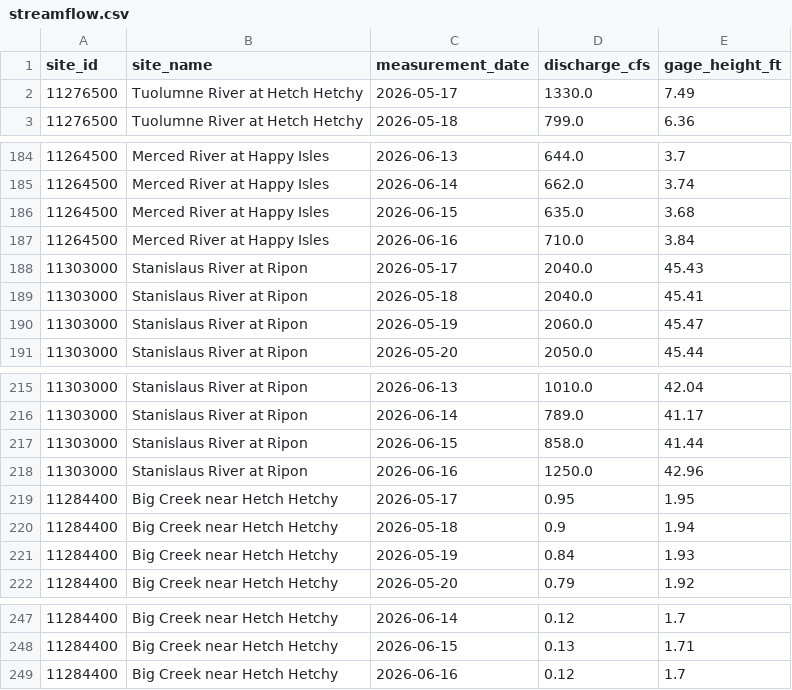
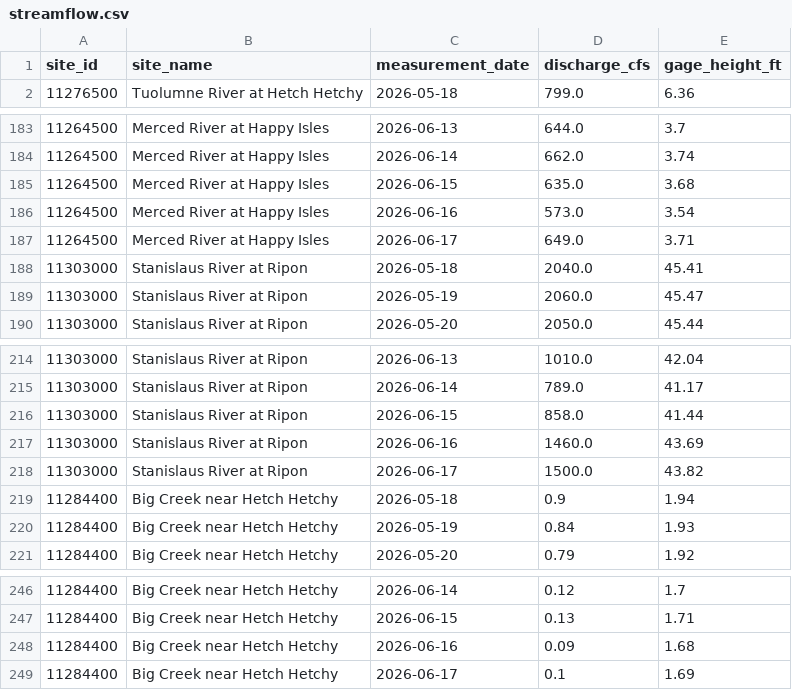
Before and after one commit to bdgroves/sierra-flow-cobol, a CSV file: streamflow.csv, drawn as a sheet; only a part is shown, gaps mark what is left out; the diff covers the shown part only.

```diff
--- a/streamflow.csv
+++ b/streamflow.csv
@@ -1,3 +1,2 @@
 site_id,site_name,measurement_date,discharge_cfs,gage_height_ft
-11276500,Tuolumne River at Hetch Hetchy,2026-05-17,1330.0,7.49
 11276500,Tuolumne River at Hetch Hetchy,2026-05-18,799.0,6.36
@@ -186,4 +185,4 @@ site_id,site_name,measurement_date,discharge_cfs,gage_height_ft
 11264500,Merced River at Happy Isles,2026-06-15,635.0,3.68
-11264500,Merced River at Happy Isles,2026-06-16,710.0,3.84
-11303000,Stanislaus River at Ripon,2026-05-17,2040.0,45.43
+11264500,Merced River at Happy Isles,2026-06-16,573.0,3.54
+11264500,Merced River at Happy Isles,2026-06-17,649.0,3.71
 11303000,Stanislaus River at Ripon,2026-05-18,2040.0,45.41
@@ -217,4 +216,4 @@ site_id,site_name,measurement_date,discharge_cfs,gage_height_ft
 11303000,Stanislaus River at Ripon,2026-06-15,858.0,41.44
-11303000,Stanislaus River at Ripon,2026-06-16,1250.0,42.96
-11284400,Big Creek near Hetch Hetchy,2026-05-17,0.95,1.95
+11303000,Stanislaus River at Ripon,2026-06-16,1460.0,43.69
+11303000,Stanislaus River at Ripon,2026-06-17,1500.0,43.82
 11284400,Big Creek near Hetch Hetchy,2026-05-18,0.9,1.94
@@ -248,2 +247,3 @@ site_id,site_name,measurement_date,discharge_cfs,gage_height_ft
 11284400,Big Creek near Hetch Hetchy,2026-06-15,0.13,1.71
-11284400,Big Creek near Hetch Hetchy,2026-06-16,0.12,1.7
+11284400,Big Creek near Hetch Hetchy,2026-06-16,0.09,1.68
+11284400,Big Creek near Hetch Hetchy,2026-06-17,0.1,1.69
```
Also changed, not shown: 5 added rows, 5 removed rows and 10 edited cells elsewhere in this file, 1 other file.
